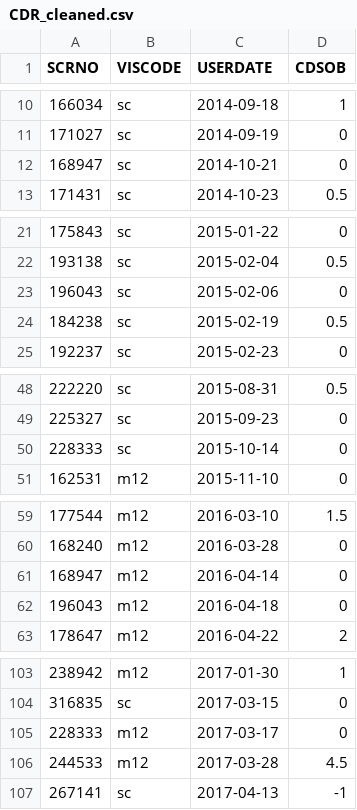
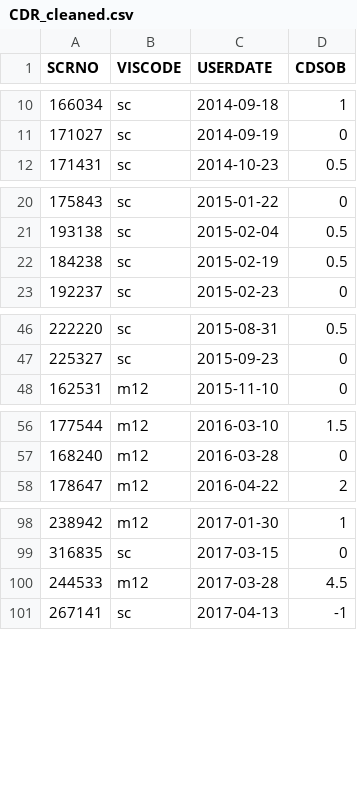
Before and after one commit to Lr0b0t/TNM_project, a CSV file: data cleanup and management/Neuropsychological Useful data/archived_cleaned_files/CDR_cleaned.csv, drawn as a sheet; only a part is shown, gaps mark what is left out.

```diff
--- a/data cleanup and management/Neuropsychological Useful data/archived_cleaned_files/CDR_cleaned.csv
+++ b/data cleanup and management/Neuropsychological Useful data/archived_cleaned_files/CDR_cleaned.csv
@@ -11,3 +11,2 @@ SCRNO,VISCODE,USERDATE,CDSOB
 171027,sc,2014-09-19,0
-168947,sc,2014-10-21,0
 171431,sc,2014-10-23,0.5
@@ -22,3 +21,2 @@ SCRNO,VISCODE,USERDATE,CDSOB
 193138,sc,2015-02-04,0.5
-196043,sc,2015-02-06,0
 184238,sc,2015-02-19,0.5
@@ -49,3 +47,2 @@ SCRNO,VISCODE,USERDATE,CDSOB
 225327,sc,2015-09-23,0
-228333,sc,2015-10-14,0
 162531,m12,2015-11-10,0
@@ -60,4 +57,2 @@ SCRNO,VISCODE,USERDATE,CDSOB
 168240,m12,2016-03-28,0
-168947,m12,2016-04-14,0
-196043,m12,2016-04-18,0
 178647,m12,2016-04-22,2
@@ -104,3 +99,2 @@ SCRNO,VISCODE,USERDATE,CDSOB
 316835,sc,2017-03-15,0
-228333,m12,2017-03-17,0
 244533,m12,2017-03-28,4.5
```
Also changed, not shown: data cleanup and management/Neuropsychological Useful data/CES_cleaned.csv, data cleanup and management/Neuropsychological Useful data/archived_cleaned_files/FAQ_cleaned.csv, 28 other files.
